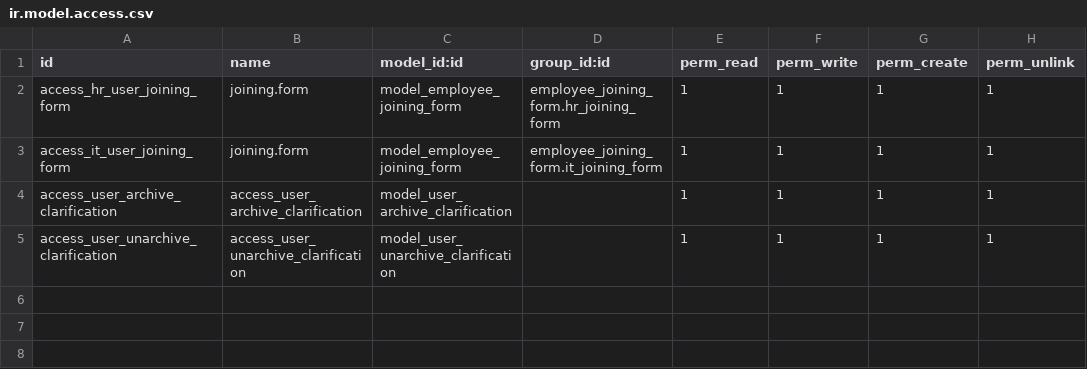
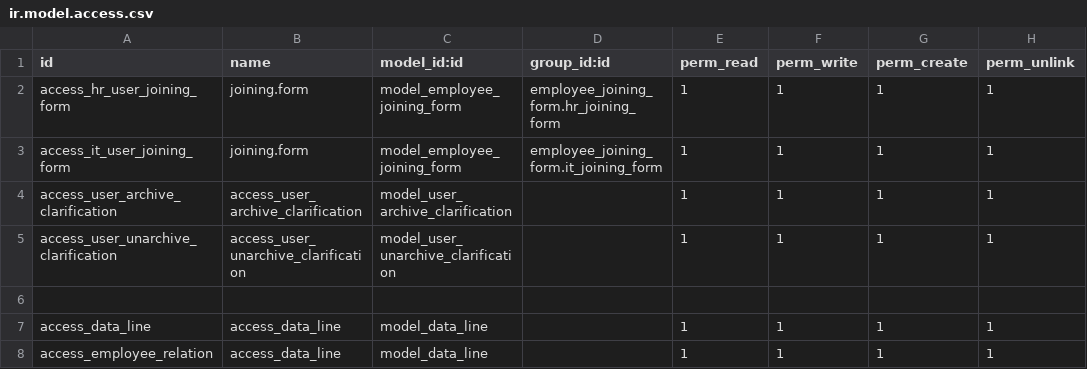
Before and after one commit to muhammedmurshid/employee_joining_form, a CSV file: security/ir.model.access.csv, drawn as a sheet; the diff names each change by its address in the sheet, - before the commit and + after, or states it on an @@ line.

```diff
--- a/security/ir.model.access.csv
+++ b/security/ir.model.access.csv
+row 6: (empty)
+row 7: access_data_line | access_data_line | model_data_line |  | 1 | 1 | 1 | 1
+row 8: access_employee_relation | access_data_line | model_data_line |  | 1 | 1 | 1 | 1
```
Also changed, not shown: 5 other files.
